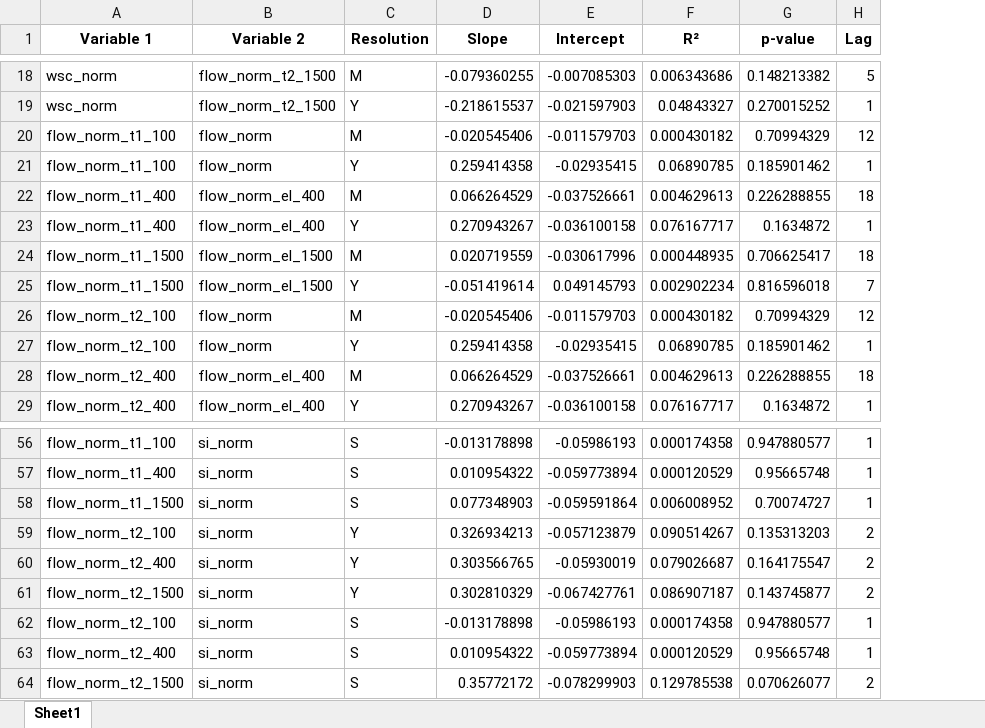
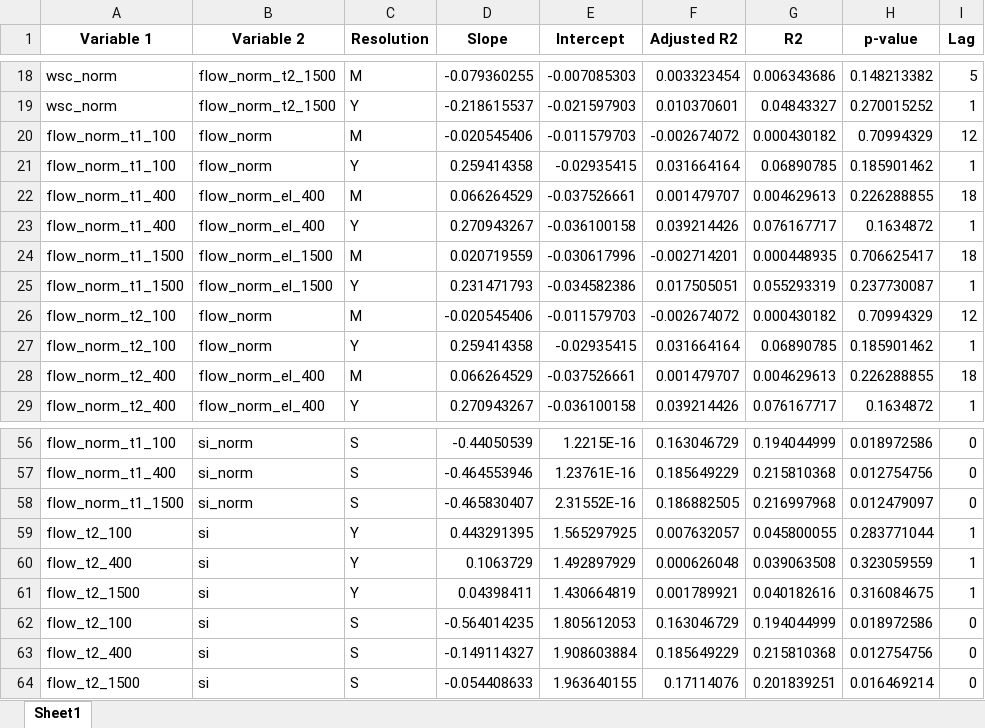
Before and after one commit to mfrdr/NEAtlantic_transport, an Excel workbook: regression_results.xlsx, sheet Sheet1, drawn as a sheet; only a part is shown, gaps mark what is left out; values as stored, in another font and other column widths than the file's, no borders; removed rows and columns are numbered as before the commit, all else as after; the diff covers the shown part only; the diff names each change by its address in the sheet, - before the commit and + after, or states it on an @@ line.

```diff
--- a/regression_results.xlsx (sheet Sheet1)
+++ b/regression_results.xlsx (sheet Sheet1)
+column F (Adjusted R2), rows 18-29: 0.003323454 | 0.010370601 | -0.002674072 | 0.031664164 | 0.001479707 | 0.039214426 | -0.002714201 | 0.017505051 | -0.002674072 | 0.031664164 | 0.001479707 | 0.039214426; rows 56-58: 0.163046729 | 0.185649229 | 0.186882505
-G1: R²
+G1: R2
-D25 (Slope): -0.051419614
+D25 (Slope): 0.231471793
-E25 (Intercept): 0.049145793
+E25 (Intercept): -0.034582386
-G25 (R2): 0.002902234
+G25 (R2): 0.055293319
-H25 (p-value): 0.816596018
+H25 (p-value): 0.237730087
-I25 (Lag): 7
+I25 (Lag): 1
-D56 (Slope): -0.013178898
+D56 (Slope): -0.44050539
-E56 (Intercept): -0.05986193
+E56 (Intercept): 1.2215E-16
-G56 (R2): 0.000174358
+G56 (R2): 0.194044999
-H56 (p-value): 0.947880577
+H56 (p-value): 0.018972586
-I56:I58 (Lag): 1
+I56:I58 (Lag): 0
-D57 (Slope): 0.010954322
+D57 (Slope): -0.464553946
-E57 (Intercept): -0.059773894
+E57 (Intercept): 1.23761E-16
-G57 (R2): 0.000120529
+G57 (R2): 0.215810368
-H57 (p-value): 0.95665748
+H57 (p-value): 0.012754756
-D58 (Slope): 0.077348903
+D58 (Slope): -0.465830407
-E58 (Intercept): -0.059591864
+E58 (Intercept): 2.31552E-16
-G58 (R2): 0.006008952
+G58 (R2): 0.216997968
-H58 (p-value): 0.70074727
+H58 (p-value): 0.012479097
-row 59: flow_norm_t2_100 | si_norm | Y | 0.326934213 | -0.057123879 | 0.090514267 | 0.135313203 | 2
-row 60: flow_norm_t2_400 | si_norm | Y | 0.303566765 | -0.05930019 | 0.079026687 | 0.164175547 | 2
-row 61: flow_norm_t2_1500 | si_norm | Y | 0.302810329 | -0.067427761 | 0.086907187 | 0.143745877 | 2
-row 62: flow_norm_t2_100 | si_norm | S | -0.013178898 | -0.05986193 | 0.000174358 | 0.947880577 | 1
-row 63: flow_norm_t2_400 | si_norm | S | 0.010954322 | -0.059773894 | 0.000120529 | 0.95665748 | 1
-row 64: flow_norm_t2_1500 | si_norm | S | 0.35772172 | -0.078299903 | 0.129785538 | 0.070626077 | 2
+row 59: flow_t2_100 | si | Y | 0.443291395 | 1.565297925 | 0.007632057 | 0.045800055 | 0.283771044 | 1
+row 60: flow_t2_400 | si | Y | 0.1063729 | 1.492897929 | 0.000626048 | 0.039063508 | 0.323059559 | 1
+row 61: flow_t2_1500 | si | Y | 0.04398411 | 1.430664819 | 0.001789921 | 0.040182616 | 0.316084675 | 1
+row 62: flow_t2_100 | si | S | -0.564014235 | 1.805612053 | 0.163046729 | 0.194044999 | 0.018972586 | 0
+row 63: flow_t2_400 | si | S | -0.149114327 | 1.908603884 | 0.185649229 | 0.215810368 | 0.012754756 | 0
+row 64: flow_t2_1500 | si | S | -0.054408633 | 1.963640155 | 0.17114076 | 0.201839251 | 0.016469214 | 0
```
Also changed, not shown: 9 added rows, 9 removed rows and 70 edited cells elsewhere in this sheet.
